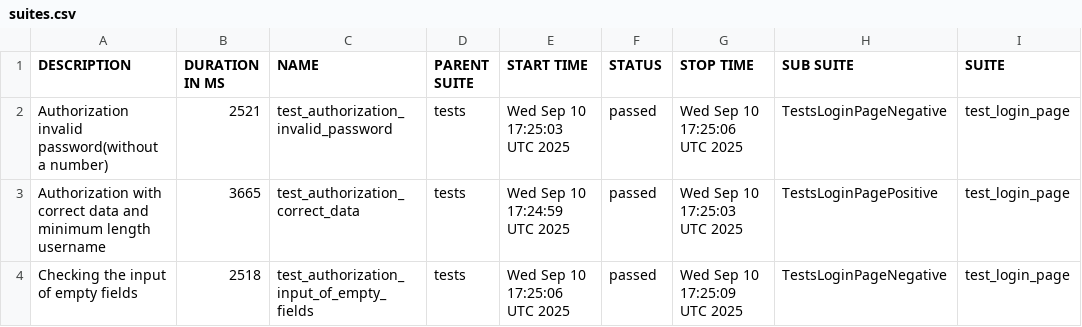
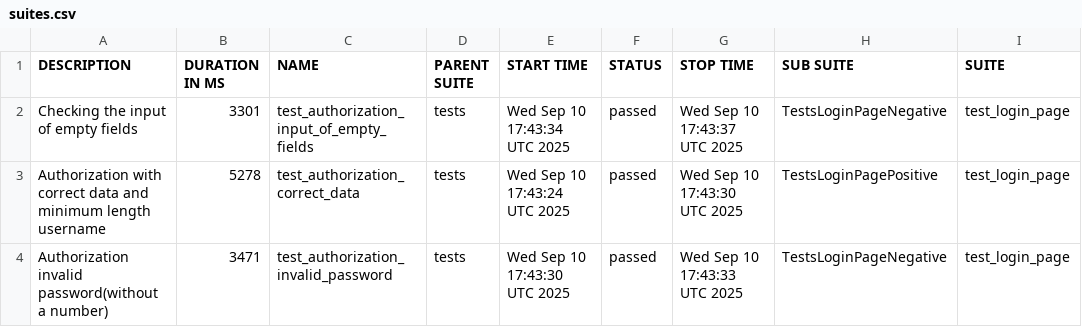
Before and after one commit to Persik78/ui_tests_example, a CSV file: data/suites.csv, drawn as a sheet; only a part is shown; the diff names each change by its address in the sheet, - before the commit and + after, or states it on an @@ line.

Commit message:
Deploying to gh-pages from @ Persik78/ui_tests_example@f74a531e81cdcc86c1ccf68ba47541756e652498 🚀

```diff
--- a/data/suites.csv
+++ b/data/suites.csv
-A2 (DESCRIPTION): Authorization invalid password(without a number)
+A2 (DESCRIPTION): Checking the input of empty fields
-B2 (DURATION IN MS): 2521
+B2 (DURATION IN MS): 3301
-C2 (NAME): test_authorization_invalid_password
+C2 (NAME): test_authorization_input_of_empty_fields
-E2 (START TIME): Wed Sep 10 17:25:03 UTC 2025
+E2 (START TIME): Wed Sep 10 17:43:34 UTC 2025
-G2 (STOP TIME): Wed Sep 10 17:25:06 UTC 2025
+G2 (STOP TIME): Wed Sep 10 17:43:37 UTC 2025
-B3 (DURATION IN MS): 3665
+B3 (DURATION IN MS): 5278
-E3 (START TIME): Wed Sep 10 17:24:59 UTC 2025
+E3 (START TIME): Wed Sep 10 17:43:24 UTC 2025
-G3 (STOP TIME): Wed Sep 10 17:25:03 UTC 2025
+G3 (STOP TIME): Wed Sep 10 17:43:30 UTC 2025
-A4 (DESCRIPTION): Checking the input of empty fields
+A4 (DESCRIPTION): Authorization invalid password(without a number)
-B4 (DURATION IN MS): 2518
+B4 (DURATION IN MS): 3471
-C4 (NAME): test_authorization_input_of_empty_fields
+C4 (NAME): test_authorization_invalid_password
-E4 (START TIME): Wed Sep 10 17:25:06 UTC 2025
+E4 (START TIME): Wed Sep 10 17:43:30 UTC 2025
-G4 (STOP TIME): Wed Sep 10 17:25:09 UTC 2025
+G4 (STOP TIME): Wed Sep 10 17:43:33 UTC 2025
```
Also changed, not shown: 44 other files.
